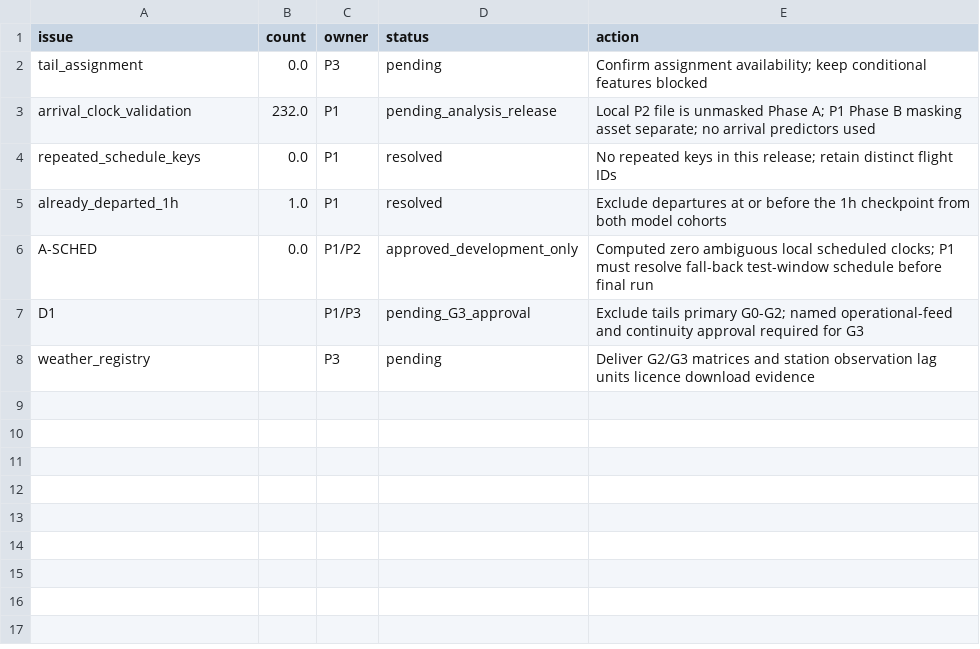
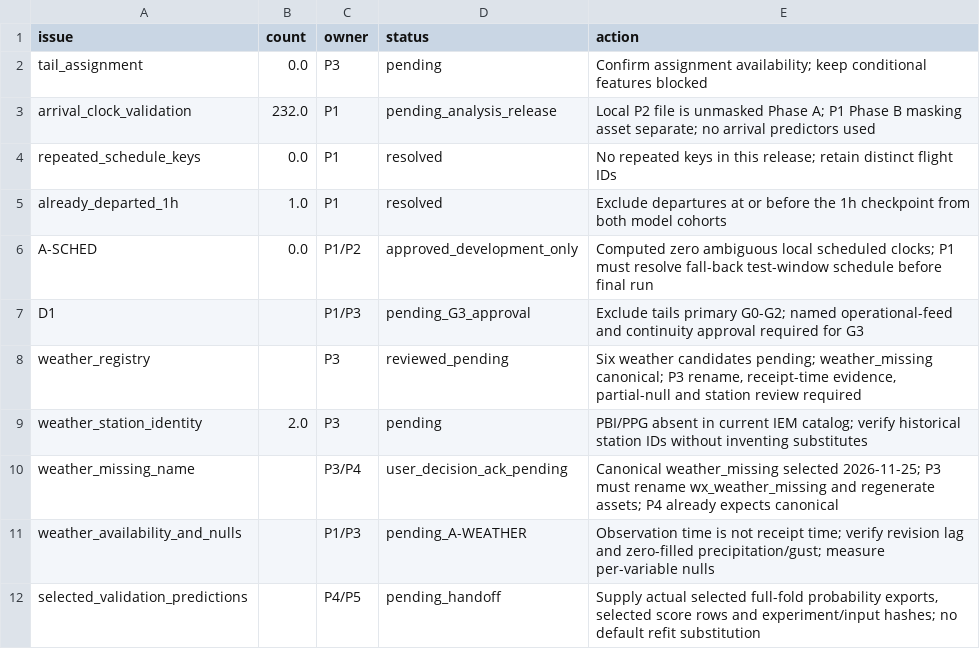
Before and after one commit to oki-dokii/Flight-Departure-Delay-Prediction-, a CSV file: reports/data_quality_issues.csv, drawn as a sheet.

Commit message:
Audit Phase B weather handoff and validate selected prediction exports

```diff
--- a/reports/data_quality_issues.csv
+++ b/reports/data_quality_issues.csv
@@ -7,2 +7,6 @@ A-SCHED,0.0,P1/P2,approved_development_only,Computed zero ambiguous local schedu
 D1,,P1/P3,pending_G3_approval,Exclude tails primary G0-G2; named operational-feed and continuity approval required for G3
-weather_registry,,P3,pending,Deliver G2/G3 matrices and station observation lag units licence download evidence
+weather_registry,,P3,reviewed_pending,"Six weather candidates pending; weather_missing canonical; P3 rename, receipt-time evidence, partial-null and station review required"
+weather_station_identity,2.0,P3,pending,PBI/PPG absent in current IEM catalog; verify historical station IDs without inventing substitutes
+weather_missing_name,,P3/P4,user_decision_ack_pending,Canonical weather_missing selected 2026-11-25; P3 must rename wx_weather_missing and regenerate assets; P4 already expects canonical
+weather_availability_and_nulls,,P1/P3,pending_A-WEATHER,Observation time is not receipt time; verify revision lag and zero-filled precipitation/gust; measure per-variable nulls
+selected_validation_predictions,,P4/P5,pending_handoff,"Supply actual selected full-fold probability exports, selected score rows and experiment/input hashes; no default refit substitution"
```
Also changed, not shown: 31 other files.
